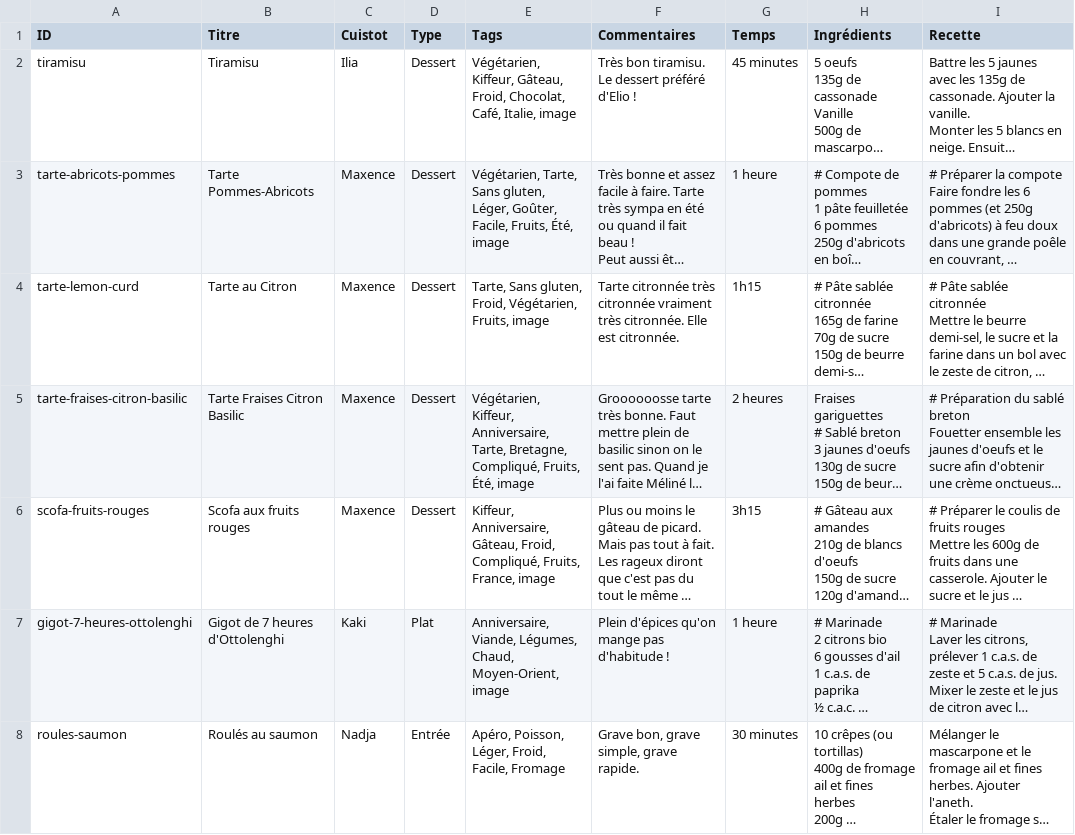
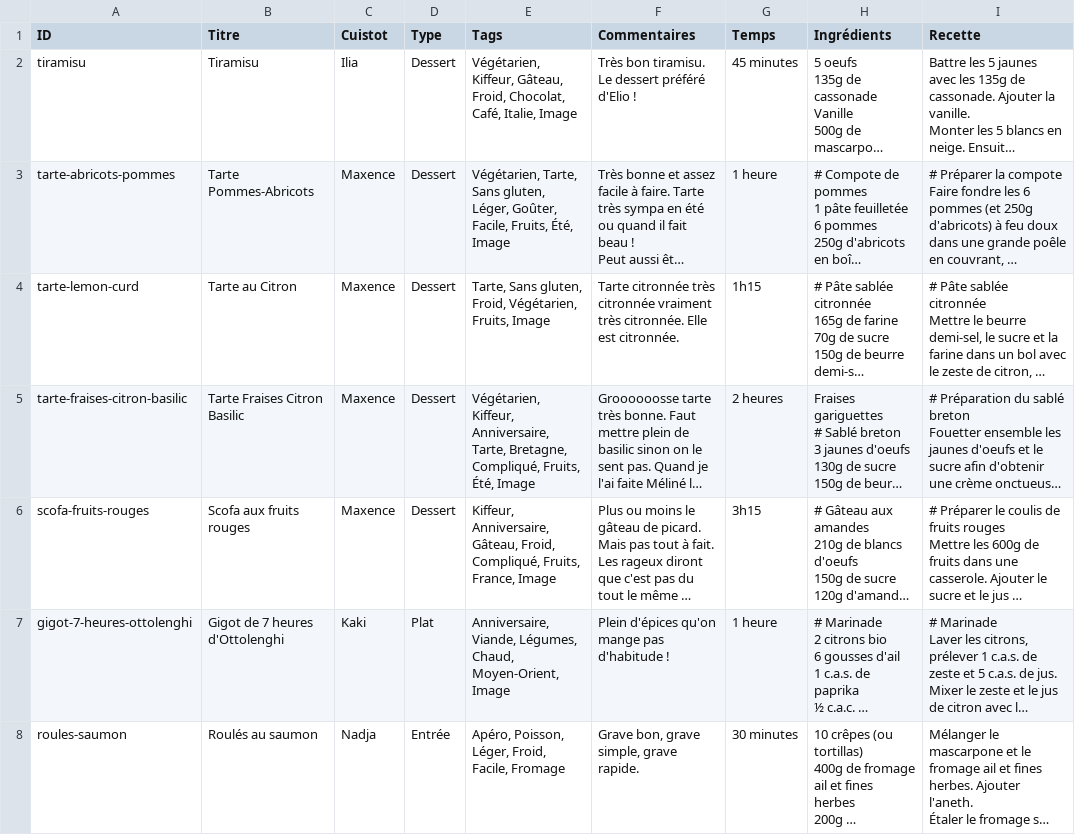
Before and after one commit to recettes-de-pdb/recettes-de-pdb.github.io, a CSV file: Recettes.csv, drawn as a sheet; only a part is shown; long unchanged cells end in …; the diff covers the shown part only; the diff names each change by its address in the sheet, - before the commit and + after, or states it on an @@ line.

```diff
--- a/Recettes.csv
+++ b/Recettes.csv
-E2 (Tags): …Café, Italie, image
+E2 (Tags): …Café, Italie, Image
-E3 (Tags): …Fruits, Été, image
+E3 (Tags): …Fruits, Été, Image
-E4 (Tags): …Végétarien, Fruits, image
+E4 (Tags): …Végétarien, Fruits, Image
-E5 (Tags): …Fruits, Été, image
+E5 (Tags): …Fruits, Été, Image
-E6 (Tags): …Fruits, France, image
+E6 (Tags): …Fruits, France, Image
-E7 (Tags): …Chaud, Moyen-Orient, image
+E7 (Tags): …Chaud, Moyen-Orient, Image
```
Also changed, not shown: 77 edited cells elsewhere in this file.
